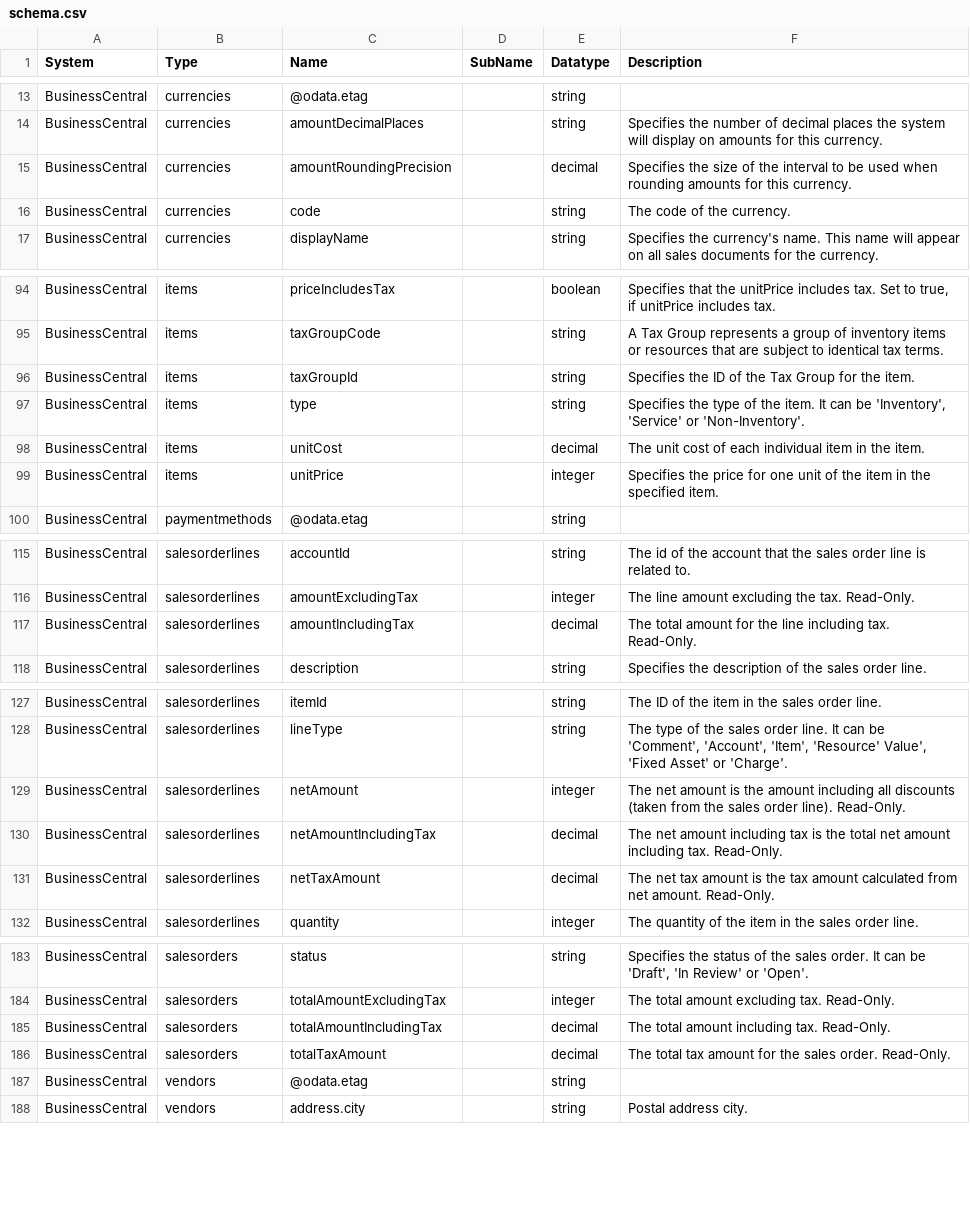
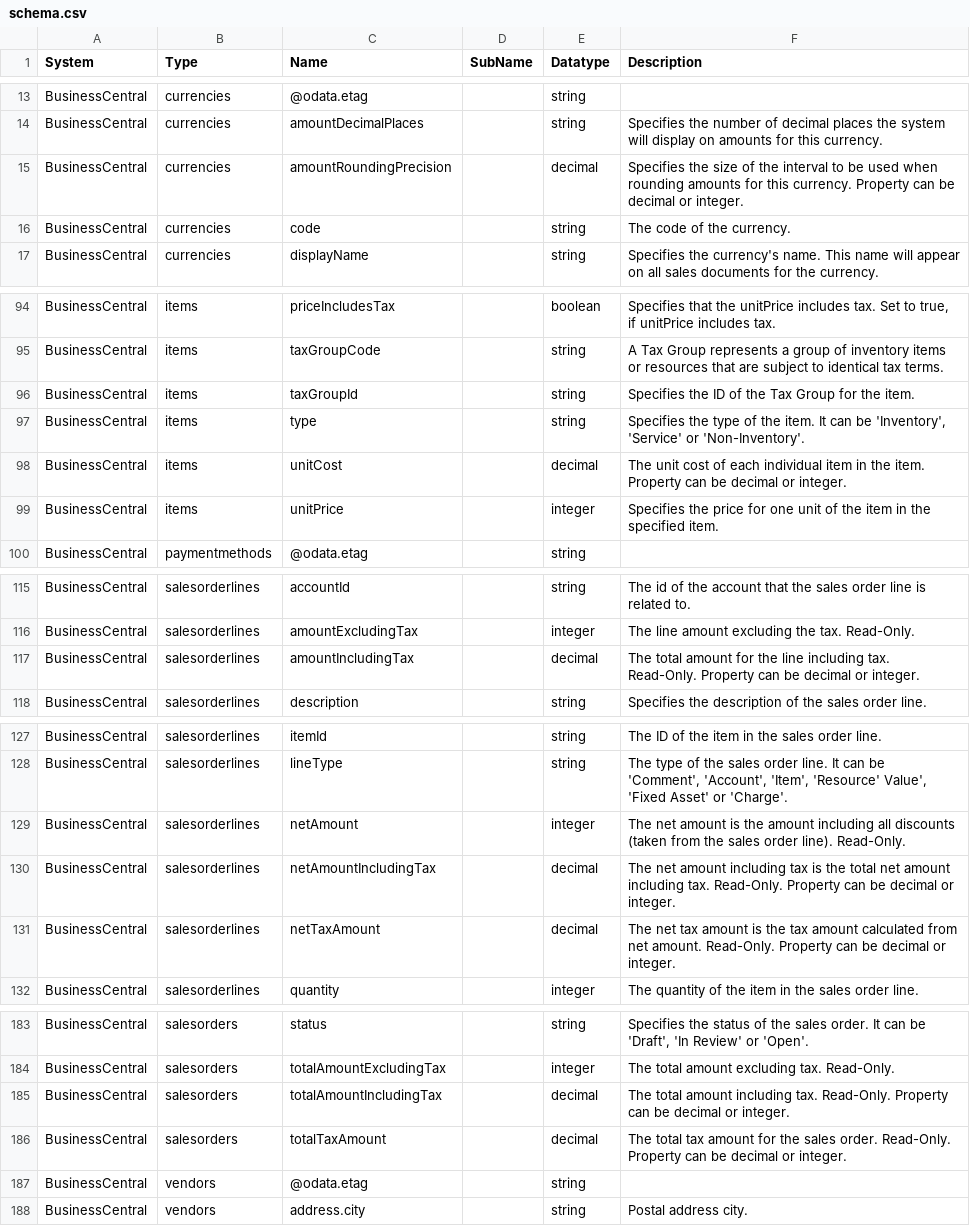
Before and after one commit to sesam-io/business-central, a CSV file: schema.csv, drawn as a sheet; only a part is shown, gaps mark what is left out; the diff covers the shown part only.

```diff
--- a/schema.csv
+++ b/schema.csv
@@ -14,3 +14,3 @@
 "BusinessCentral","currencies","amountDecimalPlaces","","string","Specifies the number of decimal places the system will display on amounts for this currency."
-"BusinessCentral","currencies","amountRoundingPrecision","","decimal","Specifies the size of the interval to be used when rounding amounts for this currency."
+"BusinessCentral","currencies","amountRoundingPrecision","","decimal","Specifies the size of the interval to be used when rounding amounts for this currency. Property can be decimal or integer."
 "BusinessCentral","currencies","code","","string","The code of the currency."
@@ -97,3 +97,3 @@
 "BusinessCentral","items","type","","string","Specifies the type of the item. It can be 'Inventory', 'Service' or 'Non-Inventory'."
-"BusinessCentral","items","unitCost","","decimal","The unit cost of each individual item in the item."
+"BusinessCentral","items","unitCost","","decimal","The unit cost of each individual item in the item. Property can be decimal or integer."
 "BusinessCentral","items","unitPrice","","integer","Specifies the price for one unit of the item in the specified item."
@@ -116,3 +116,3 @@
 "BusinessCentral","salesorderlines","amountExcludingTax","","integer","The line amount excluding the tax. Read-Only."
-"BusinessCentral","salesorderlines","amountIncludingTax","","decimal","The total amount for the line including tax. Read-Only."
+"BusinessCentral","salesorderlines","amountIncludingTax","","decimal","The total amount for the line including tax. Read-Only. Property can be decimal or integer."
 "BusinessCentral","salesorderlines","description","","string","Specifies the description of the sales order line."
@@ -129,4 +129,4 @@
 "BusinessCentral","salesorderlines","netAmount","","integer","The net amount is the amount including all discounts (taken from the sales order line). Read-Only."
-"BusinessCentral","salesorderlines","netAmountIncludingTax","","decimal","The net amount including tax is the total net amount including tax. Read-Only."
-"BusinessCentral","salesorderlines","netTaxAmount","","decimal"," 	The net tax amount is the tax amount calculated from net amount. Read-Only."
+"BusinessCentral","salesorderlines","netAmountIncludingTax","","decimal","The net amount including tax is the total net amount including tax. Read-Only. Property can be decimal or integer."
+"BusinessCentral","salesorderlines","netTaxAmount","","decimal","The net tax amount is the tax amount calculated from net amount. Read-Only. Property can be decimal or integer."
 "BusinessCentral","salesorderlines","quantity","","integer","The quantity of the item in the sales order line."
@@ -184,4 +184,4 @@
 "BusinessCentral","salesorders","totalAmountExcludingTax","","integer","The total amount excluding tax. Read-Only."
-"BusinessCentral","salesorders","totalAmountIncludingTax","","decimal","The total amount including tax. Read-Only."
-"BusinessCentral","salesorders","totalTaxAmount","","decimal","The total tax amount for the sales order. Read-Only."
+"BusinessCentral","salesorders","totalAmountIncludingTax","","decimal","The total amount including tax. Read-Only. Property can be decimal or integer."
+"BusinessCentral","salesorders","totalTaxAmount","","decimal","The total tax amount for the sales order. Read-Only. Property can be decimal or integer."
 "BusinessCentral","vendors","@odata.etag","","string",""
```
Also changed, not shown: 2 edited cells elsewhere in this file, 5 other files.
